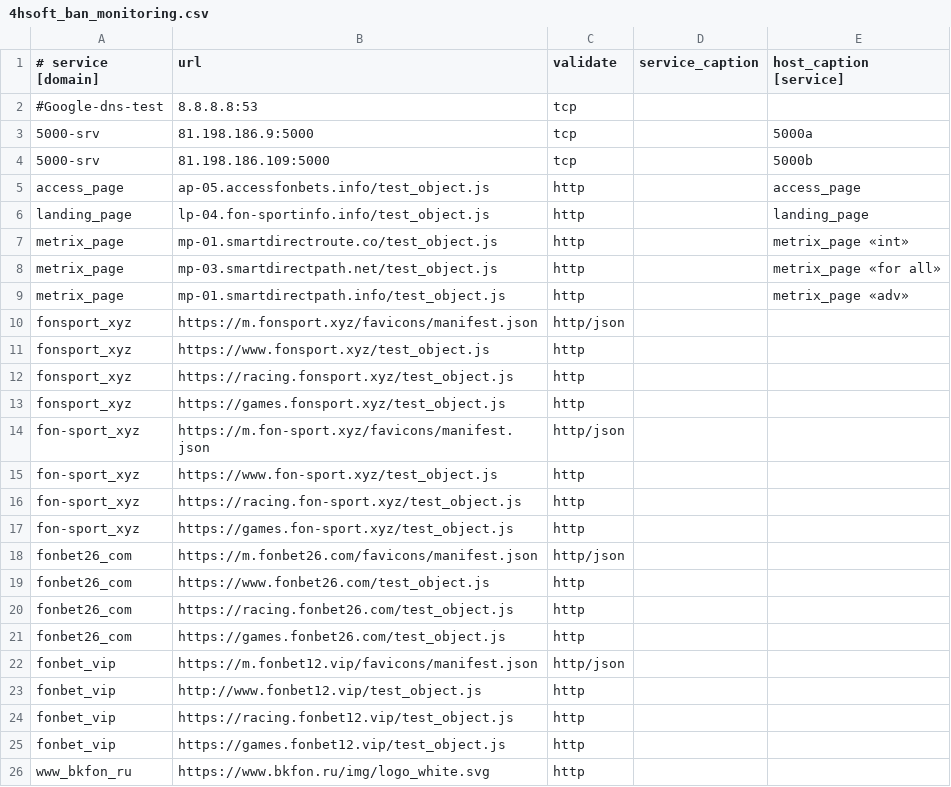
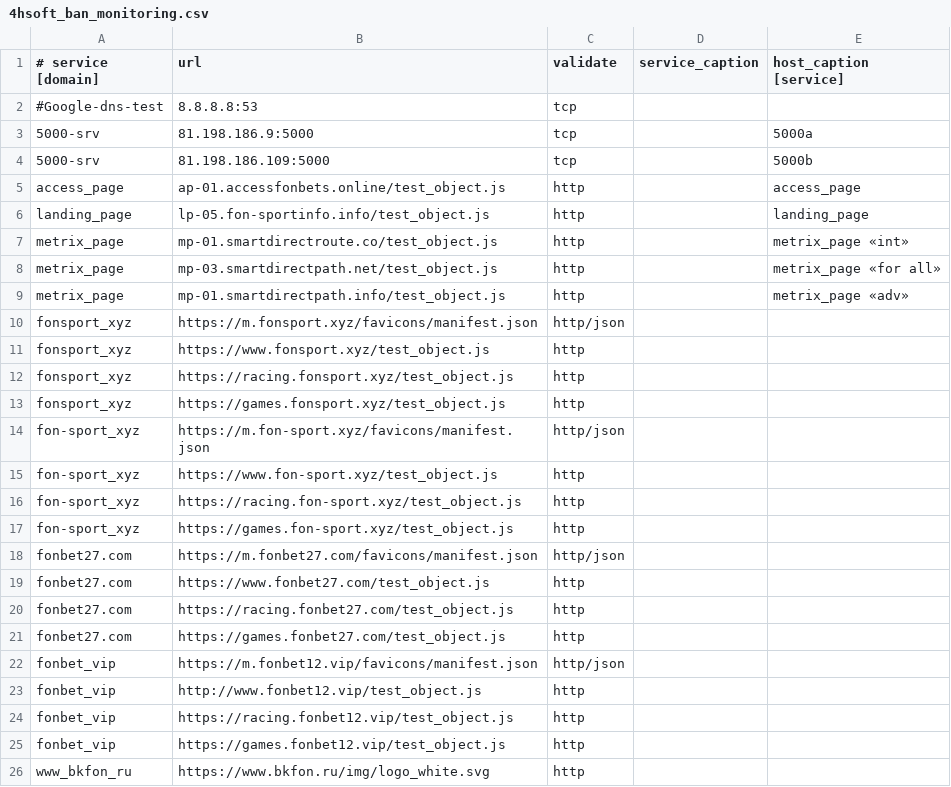
Before and after one commit to fbcloudstuff/apps, a CSV file: ban-monitoring/4hsoft_ban_monitoring.csv, drawn as a sheet; only a part is shown.

Commit message:
update ban-monitoring.csv

```diff
--- a/ban-monitoring/4hsoft_ban_monitoring.csv
+++ b/ban-monitoring/4hsoft_ban_monitoring.csv
@@ -4,4 +4,4 @@
 5000-srv;81.198.186.109:5000;tcp;;5000b
-access_page;ap-05.accessfonbets.info/test_object.js;http;;access_page
-landing_page;lp-04.fon-sportinfo.info/test_object.js;http;;landing_page
+access_page;ap-01.accessfonbets.online/test_object.js;http;;access_page
+landing_page;lp-05.fon-sportinfo.info/test_object.js;http;;landing_page
 metrix_page;mp-01.smartdirectroute.co/test_object.js;http;;metrix_page «int»
@@ -17,6 +17,6 @@ fon-sport_xyz;https://racing.fon-sport.xyz/test_object.js;http;;
 fon-sport_xyz;https://games.fon-sport.xyz/test_object.js;http;;
-fonbet26_com;https://m.fonbet26.com/favicons/manifest.json;http/json;;
-fonbet26_com;https://www.fonbet26.com/test_object.js;http;;
-fonbet26_com;https://racing.fonbet26.com/test_object.js;http;;
-fonbet26_com;https://games.fonbet26.com/test_object.js;http;;
+fonbet27.com;https://m.fonbet27.com/favicons/manifest.json;http/json;;
+fonbet27.com;https://www.fonbet27.com/test_object.js;http;;
+fonbet27.com;https://racing.fonbet27.com/test_object.js;http;;
+fonbet27.com;https://games.fonbet27.com/test_object.js;http;;
 fonbet_vip;https://m.fonbet12.vip/favicons/manifest.json;http/json;;
```
